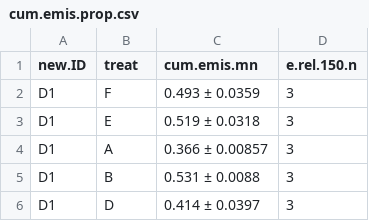
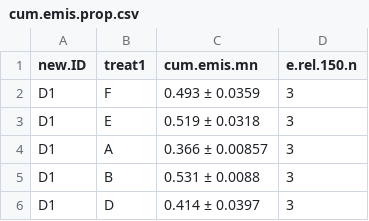
Before and after one commit to AU-BCE-EE/Pedersen-2025-MAG, a CSV file: output/cum.emis.prop.csv, drawn as a sheet; only a part is shown.

```diff
--- a/output/cum.emis.prop.csv
+++ b/output/cum.emis.prop.csv
@@ -1,2 +1,2 @@
-"new.ID","treat","cum.emis.mn","e.rel.150.n"
+"new.ID","treat1","cum.emis.mn","e.rel.150.n"
 "D1","F","0.493  ±  0.0359",3
```
Also changed, not shown: output/cum.emis.treat.csv, output/cum.emis.treat.sup.csv, 21 other files.
